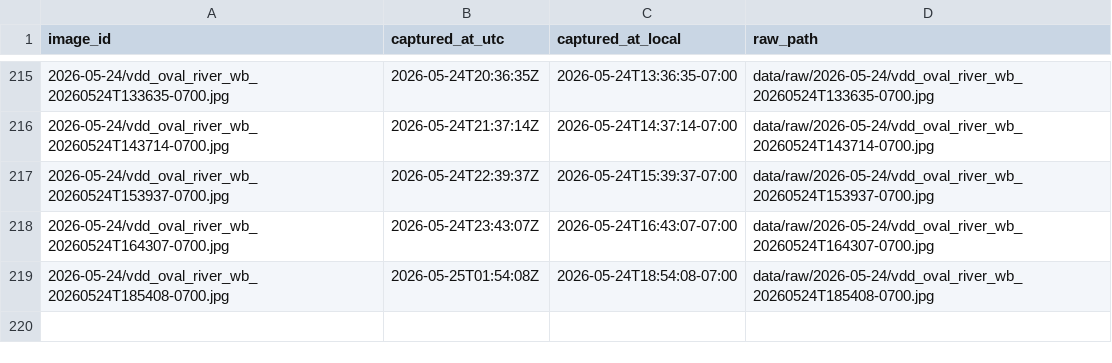
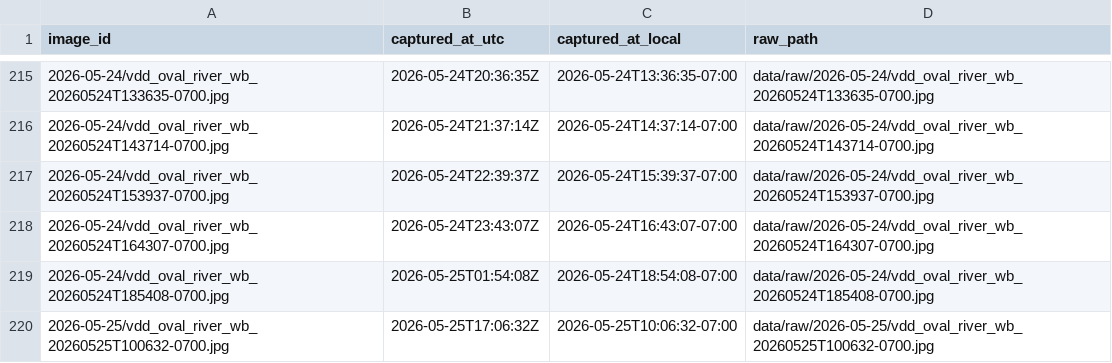
Before and after one commit to booooorb/2334-Oval-and-River-Soccer-Field-Activity-Detector, a CSV file: data/captures.csv, drawn as a sheet; only a part is shown, gaps mark what is left out; the diff names each change by its address in the sheet, - before the commit and + after, or states it on an @@ line.

```diff
--- a/data/captures.csv
+++ b/data/captures.csv
+row 220: 2026-05-25/vdd_oval_river_wb_20260525T100632-0700.jpg | 2026-05-25T17:06:32Z | 2026-05-25T10:06:32-07:00 | data/raw/2026-05-25/vdd_oval_river_wb_20260525T100632-0700.jpg
```
Also changed, not shown: 1 other file.
